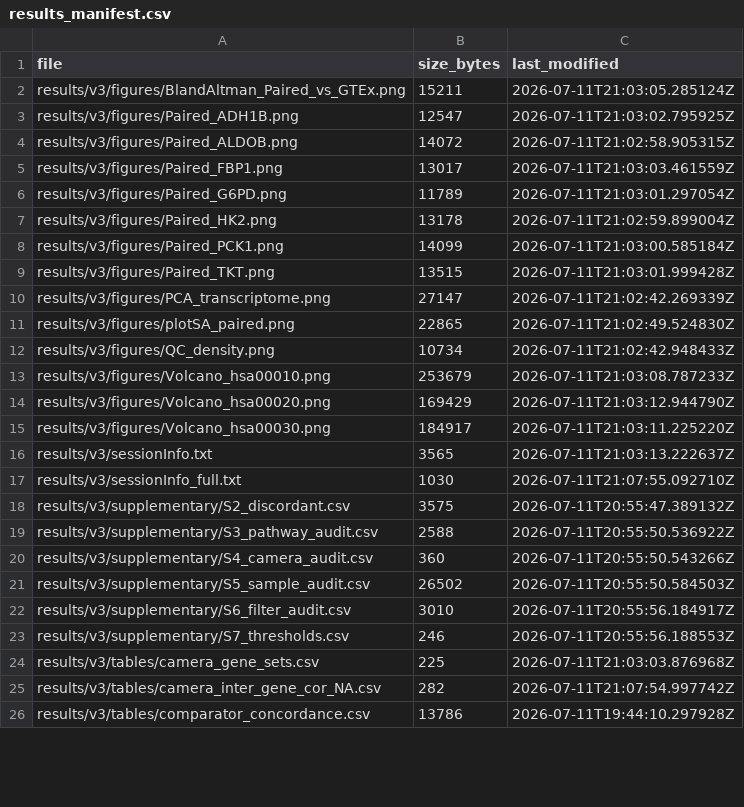
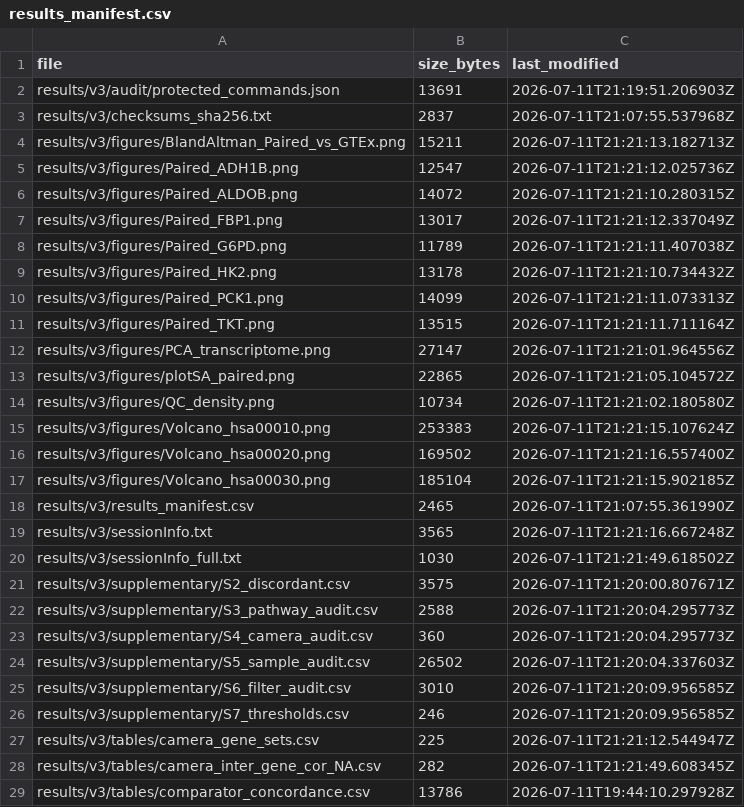
Before and after one commit to santosry/KIRP-Glycolysis-Transcriptomics, a CSV file: results/v3/results_manifest.csv, drawn as a sheet; only a part is shown; the diff covers the shown part only.

Commit message:
codex/final-lock-audit: Full pipeline re-execution, S8 treat table, validation report, protected commands snapshot (110 found, target 102)

```diff
--- a/results/v3/results_manifest.csv
+++ b/results/v3/results_manifest.csv
@@ -1,26 +1,29 @@
 file,size_bytes,last_modified
-results/v3/figures/BlandAltman_Paired_vs_GTEx.png,15211,2026-07-11T21:03:05.285124Z
-results/v3/figures/Paired_ADH1B.png,12547,2026-07-11T21:03:02.795925Z
-results/v3/figures/Paired_ALDOB.png,14072,2026-07-11T21:02:58.905315Z
-results/v3/figures/Paired_FBP1.png,13017,2026-07-11T21:03:03.461559Z
-results/v3/figures/Paired_G6PD.png,11789,2026-07-11T21:03:01.297054Z
-results/v3/figures/Paired_HK2.png,13178,2026-07-11T21:02:59.899004Z
-results/v3/figures/Paired_PCK1.png,14099,2026-07-11T21:03:00.585184Z
-results/v3/figures/Paired_TKT.png,13515,2026-07-11T21:03:01.999428Z
-results/v3/figures/PCA_transcriptome.png,27147,2026-07-11T21:02:42.269339Z
-results/v3/figures/plotSA_paired.png,22865,2026-07-11T21:02:49.524830Z
-results/v3/figures/QC_density.png,10734,2026-07-11T21:02:42.948433Z
-results/v3/figures/Volcano_hsa00010.png,253679,2026-07-11T21:03:08.787233Z
-results/v3/figures/Volcano_hsa00020.png,169429,2026-07-11T21:03:12.944790Z
-results/v3/figures/Volcano_hsa00030.png,184917,2026-07-11T21:03:11.225220Z
-results/v3/sessionInfo.txt,3565,2026-07-11T21:03:13.222637Z
-results/v3/sessionInfo_full.txt,1030,2026-07-11T21:07:55.092710Z
-results/v3/supplementary/S2_discordant.csv,3575,2026-07-11T20:55:47.389132Z
-results/v3/supplementary/S3_pathway_audit.csv,2588,2026-07-11T20:55:50.536922Z
-results/v3/supplementary/S4_camera_audit.csv,360,2026-07-11T20:55:50.543266Z
-results/v3/supplementary/S5_sample_audit.csv,26502,2026-07-11T20:55:50.584503Z
-results/v3/supplementary/S6_filter_audit.csv,3010,2026-07-11T20:55:56.184917Z
-results/v3/supplementary/S7_thresholds.csv,246,2026-07-11T20:55:56.188553Z
-results/v3/tables/camera_gene_sets.csv,225,2026-07-11T21:03:03.876968Z
-results/v3/tables/camera_inter_gene_cor_NA.csv,282,2026-07-11T21:07:54.997742Z
+results/v3/audit/protected_commands.json,13691,2026-07-11T21:19:51.206903Z
+results/v3/checksums_sha256.txt,2837,2026-07-11T21:07:55.537968Z
+results/v3/figures/BlandAltman_Paired_vs_GTEx.png,15211,2026-07-11T21:21:13.182713Z
+results/v3/figures/Paired_ADH1B.png,12547,2026-07-11T21:21:12.025736Z
+results/v3/figures/Paired_ALDOB.png,14072,2026-07-11T21:21:10.280315Z
+results/v3/figures/Paired_FBP1.png,13017,2026-07-11T21:21:12.337049Z
+results/v3/figures/Paired_G6PD.png,11789,2026-07-11T21:21:11.407038Z
+results/v3/figures/Paired_HK2.png,13178,2026-07-11T21:21:10.734432Z
+results/v3/figures/Paired_PCK1.png,14099,2026-07-11T21:21:11.073313Z
+results/v3/figures/Paired_TKT.png,13515,2026-07-11T21:21:11.711164Z
+results/v3/figures/PCA_transcriptome.png,27147,2026-07-11T21:21:01.964556Z
+results/v3/figures/plotSA_paired.png,22865,2026-07-11T21:21:05.104572Z
+results/v3/figures/QC_density.png,10734,2026-07-11T21:21:02.180580Z
+results/v3/figures/Volcano_hsa00010.png,253383,2026-07-11T21:21:15.107624Z
+results/v3/figures/Volcano_hsa00020.png,169502,2026-07-11T21:21:16.557400Z
+results/v3/figures/Volcano_hsa00030.png,185104,2026-07-11T21:21:15.902185Z
+results/v3/results_manifest.csv,2465,2026-07-11T21:07:55.361990Z
+results/v3/sessionInfo.txt,3565,2026-07-11T21:21:16.667248Z
+results/v3/sessionInfo_full.txt,1030,2026-07-11T21:21:49.618502Z
+results/v3/supplementary/S2_discordant.csv,3575,2026-07-11T21:20:00.807671Z
+results/v3/supplementary/S3_pathway_audit.csv,2588,2026-07-11T21:20:04.295773Z
+results/v3/supplementary/S4_camera_audit.csv,360,2026-07-11T21:20:04.295773Z
+results/v3/supplementary/S5_sample_audit.csv,26502,2026-07-11T21:20:04.337603Z
+results/v3/supplementary/S6_filter_audit.csv,3010,2026-07-11T21:20:09.956585Z
+results/v3/supplementary/S7_thresholds.csv,246,2026-07-11T21:20:09.956585Z
+results/v3/tables/camera_gene_sets.csv,225,2026-07-11T21:21:12.544947Z
+results/v3/tables/camera_inter_gene_cor_NA.csv,282,2026-07-11T21:21:49.608345Z
 results/v3/tables/comparator_concordance.csv,13786,2026-07-11T19:44:10.297928Z
```
Also changed, not shown: 7 edited cells elsewhere in this file, 7 other files.
